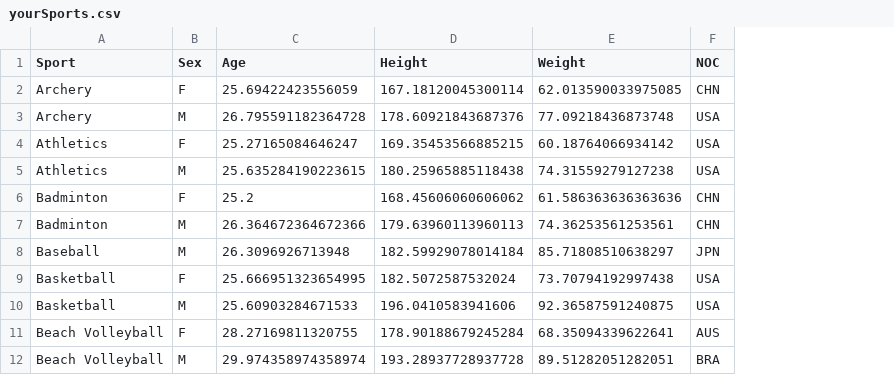
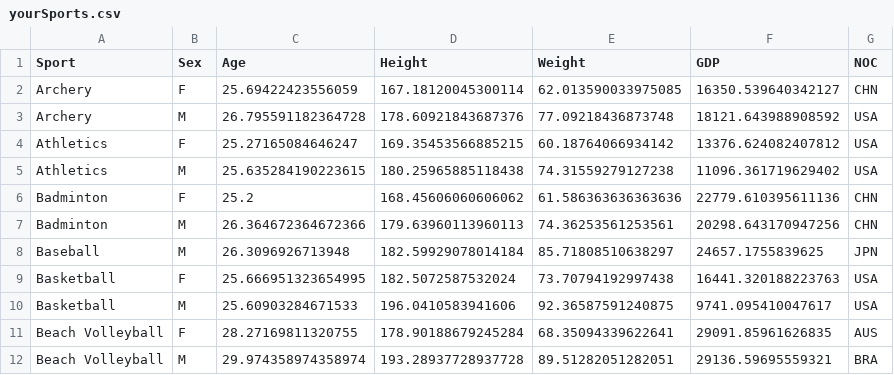
Before and after one commit to Luna-v0/olympic-analyses, a CSV file: data_analyses/data/yourSports.csv, drawn as a sheet; only a part is shown; the diff names each change by its address in the sheet, - before the commit and + after, or states it on an @@ line.

Commit message:
Complete your sport page

```diff
--- a/data_analyses/data/yourSports.csv
+++ b/data_analyses/data/yourSports.csv
+column F (GDP), rows 2-12: 16350.539640342127 | 18121.643988908592 | 13376.624082407812 | 11096.361719629402 | 22779.610395611136 | 20298.643170947256 | 24657.1755839625 | 16441.320188223763 | 9741.095410047617 | 29091.85961626835 | 29136.59695559321
```
Also changed, not shown: 6 other files.
